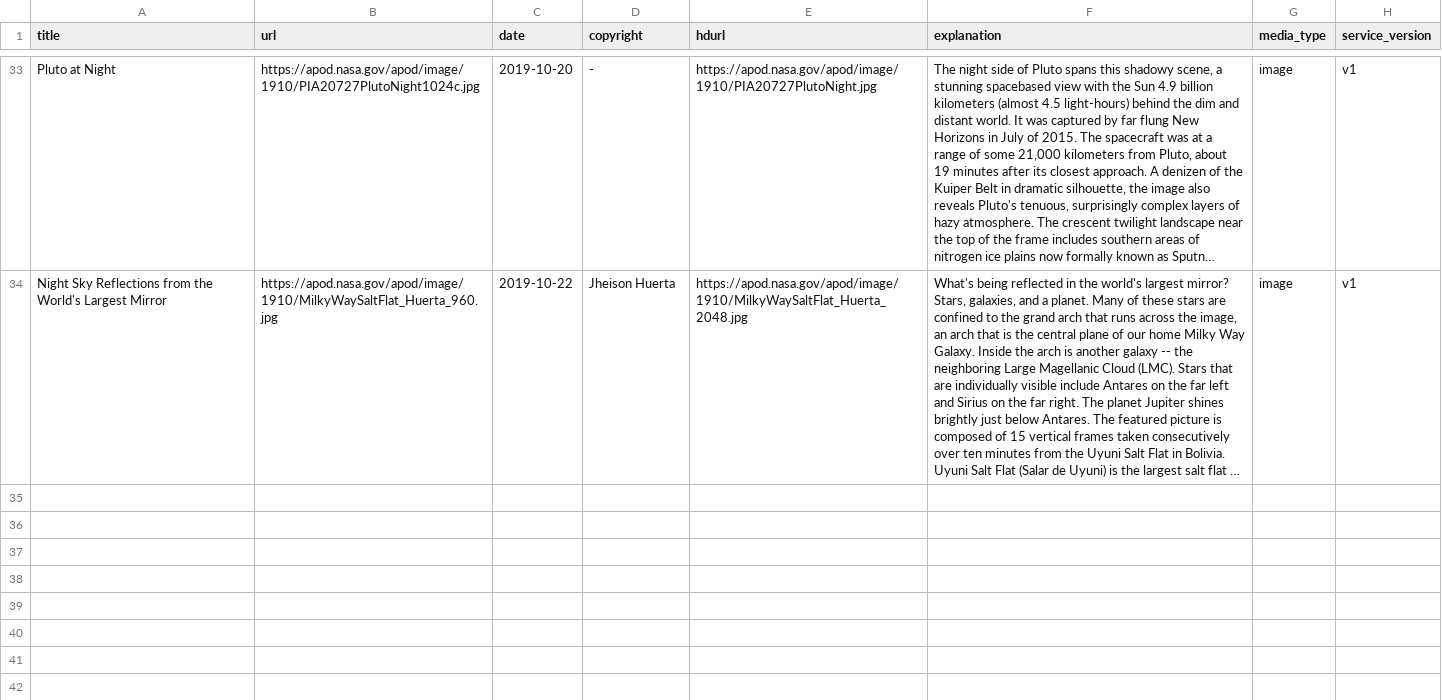
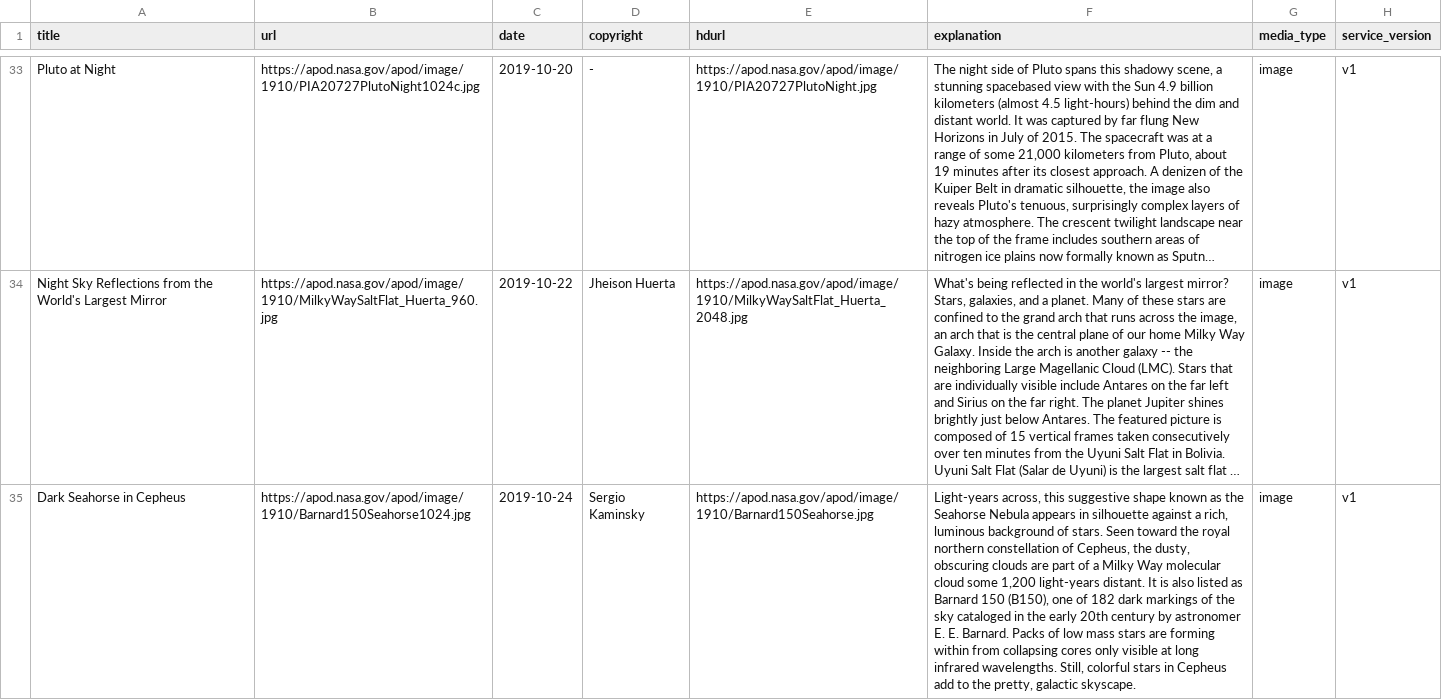
Before and after one commit to dreygur/NASA-Insta, a CSV file: nasa_data.csv, drawn as a sheet; only a part is shown, gaps mark what is left out; long unchanged cells end in …; the diff names each change by its address in the sheet, - before the commit and + after, or states it on an @@ line.

Commit message:
Image Upload :mag:

```diff
--- a/nasa_data.csv
+++ b/nasa_data.csv
+row 35: Dark Seahorse in Cepheus | https://apod.nasa.gov/apod/image/1910/Barnard150Seahorse1024.jpg | 2019-10-24 | Sergio Kaminsky | https://apod.nasa.gov/apod/image/1910/Barnard150Seahorse.jpg | Light-years across, this suggestive shape known as the Seahorse Nebula appears in silhouette against a rich, luminous background of stars. Seen toward the royal northern constellation of Cepheus, the dusty, obscuring clouds are part of a Milky Way molecular cloud some 1,200 light-years distant. It is also listed as Barnard 150 (B150), one of 182 dark markings of the sky cataloged in the early 20th century by astronomer E. E. Barnard. Packs of low mass stars are forming within from collapsing cores only visible at long infrared wavelengths. Still, colorful stars in Cepheus add to the pretty, galactic skyscape. | image | v1
```
Also changed, not shown: 1 other file.
